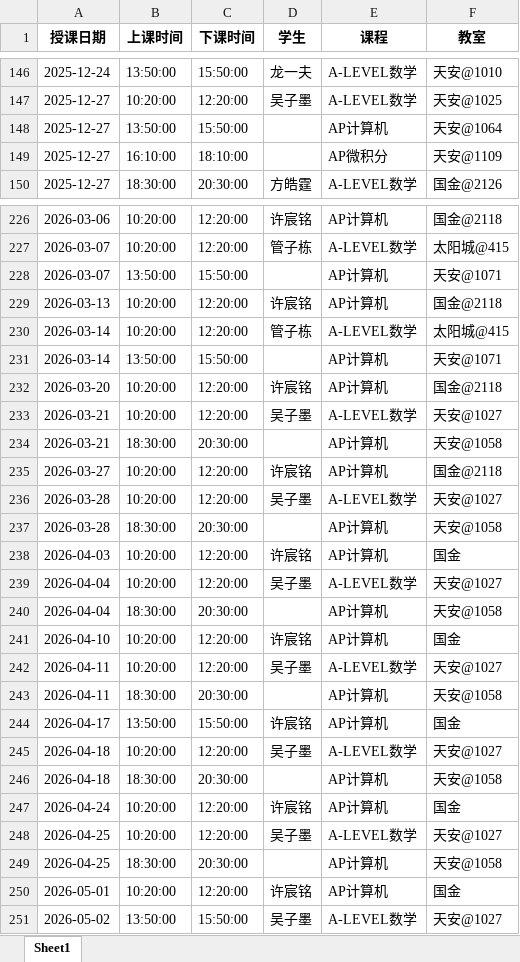
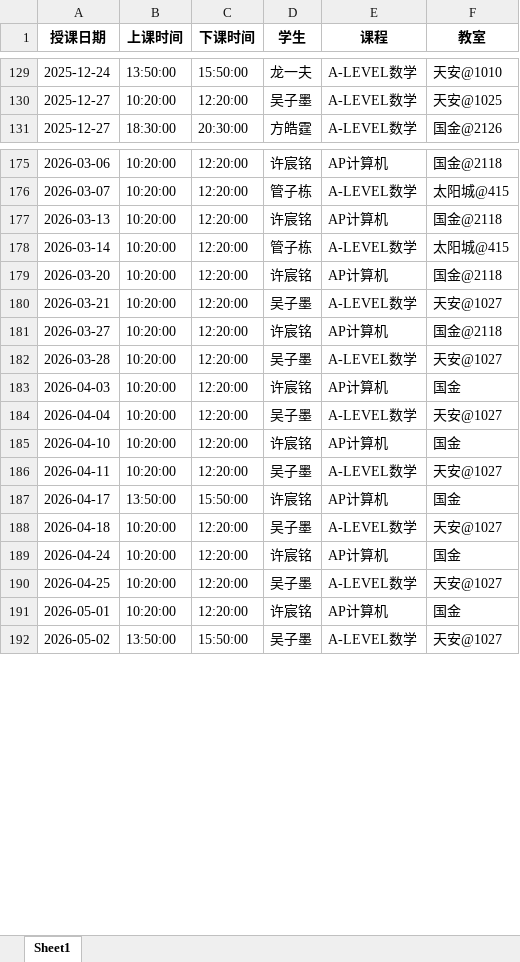
Before and after one commit to xiulikun/course-schedule, an Excel workbook: 彼岸课程.xlsx, sheet Sheet1, drawn as a sheet; only a part is shown, gaps mark what is left out; values as stored, in another font and other column widths than the file's, no borders; the diff covers the shown part only; the diff names each change by its address in the sheet, - before the commit and + after, or states it on an @@ line.

```diff
--- a/彼岸课程.xlsx (sheet Sheet1)
+++ b/彼岸课程.xlsx (sheet Sheet1)
-row 148: 2025-12-27 | 13:50:00 | 15:50:00 |  | AP计算机 | 天安@1064
-row 149: 2025-12-27 | 16:10:00 | 18:10:00 |  | AP微积分 | 天安@1109
-row 228: 2026-03-07 | 13:50:00 | 15:50:00 |  | AP计算机 | 天安@1071
-row 231: 2026-03-14 | 13:50:00 | 15:50:00 |  | AP计算机 | 天安@1071
-row 234: 2026-03-21 | 18:30:00 | 20:30:00 |  | AP计算机 | 天安@1058
-row 237: 2026-03-28 | 18:30:00 | 20:30:00 |  | AP计算机 | 天安@1058
-row 240: 2026-04-04 | 18:30:00 | 20:30:00 |  | AP计算机 | 天安@1058
-row 243: 2026-04-11 | 18:30:00 | 20:30:00 |  | AP计算机 | 天安@1058
-row 246: 2026-04-18 | 18:30:00 | 20:30:00 |  | AP计算机 | 天安@1058
-row 249: 2026-04-25 | 18:30:00 | 20:30:00 |  | AP计算机 | 天安@1058
```
Also changed, not shown: 49 removed rows elsewhere in this sheet.
